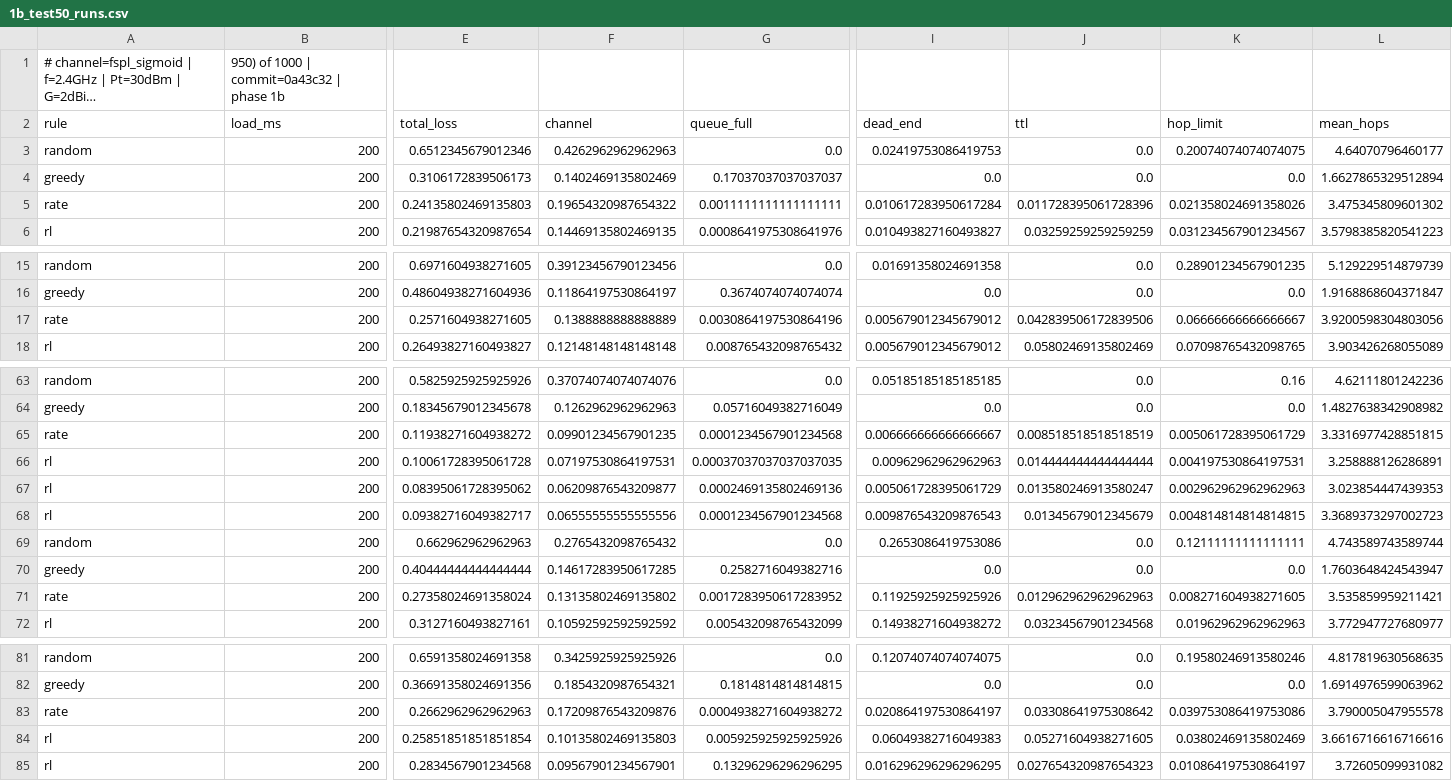
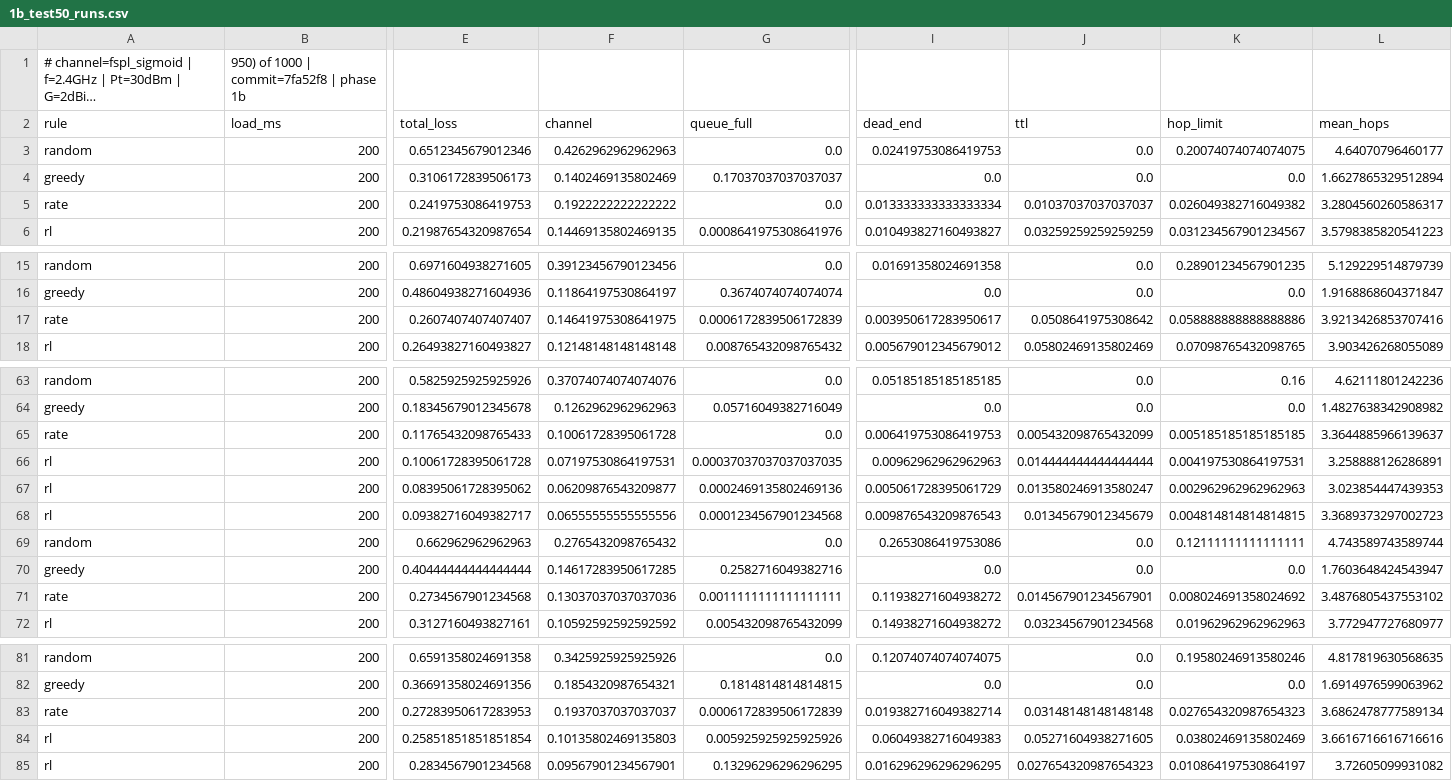
Before and after one commit to zinaassi/fanet-rl-routing, a CSV file: rl_sim/out/1b_test50_runs.csv, drawn as a sheet; only a part is shown, gaps mark what is left out; long unchanged cells end in …; the diff covers the shown part only; the diff names each change by its address in the sheet, - before the commit and + after, or states it on an @@ line.

```diff
--- a/rl_sim/out/1b_test50_runs.csv
+++ b/rl_sim/out/1b_test50_runs.csv
-B1 (load_ms): 950) of 1000 | commit=0a43c32 | phase 1b
+B1 (load_ms): 950) of 1000 | commit=7fa52f8 | phase 1b
-E5 (total_loss): 0.24135802469135803
+E5 (total_loss): 0.2419753086419753
-F5 (channel): 0.19654320987654322
+F5 (channel): 0.1922222222222222
-G5 (queue_full): 0.0011111111111111111
+G5 (queue_full): 0.0
-I5 (dead_end): 0.010617283950617284
+I5 (dead_end): 0.013333333333333334
-J5 (ttl): 0.011728395061728396
+J5 (ttl): 0.01037037037037037
-K5 (hop_limit): 0.021358024691358026
+K5 (hop_limit): 0.026049382716049382
-L5 (mean_hops): 3.475345809601302
+L5 (mean_hops): 3.2804560260586317
-E17 (total_loss): 0.2571604938271605
+E17 (total_loss): 0.2607407407407407
-F17 (channel): 0.1388888888888889
+F17 (channel): 0.14641975308641975
-G17 (queue_full): 0.0030864197530864196
+G17 (queue_full): 0.0006172839506172839
-I17 (dead_end): 0.005679012345679012
+I17 (dead_end): 0.003950617283950617
-J17 (ttl): 0.042839506172839506
+J17 (ttl): 0.0508641975308642
-K17 (hop_limit): 0.06666666666666667
+K17 (hop_limit): 0.058888888888888886
-L17 (mean_hops): 3.9200598304803056
+L17 (mean_hops): 3.9213426853707416
-E65 (total_loss): 0.11938271604938272
+E65 (total_loss): 0.11765432098765433
-F65 (channel): 0.09901234567901235
+F65 (channel): 0.10061728395061728
-G65 (queue_full): 0.0001234567901234568
+G65 (queue_full): 0.0
-I65 (dead_end): 0.006666666666666667
+I65 (dead_end): 0.006419753086419753
-J65 (ttl): 0.008518518518518519
+J65 (ttl): 0.005432098765432099
-K65 (hop_limit): 0.005061728395061729
+K65 (hop_limit): 0.005185185185185185
-L65 (mean_hops): 3.3316977428851815
+L65 (mean_hops): 3.3644885966139637
-E71 (total_loss): 0.27358024691358024
+E71 (total_loss): 0.2734567901234568
-F71 (channel): 0.13135802469135802
+F71 (channel): 0.13037037037037036
-G71 (queue_full): 0.0017283950617283952
+G71 (queue_full): 0.0011111111111111111
-I71 (dead_end): 0.11925925925925926
+I71 (dead_end): 0.11938271604938272
-J71 (ttl): 0.012962962962962963
+J71 (ttl): 0.014567901234567901
-K71 (hop_limit): 0.008271604938271605
+K71 (hop_limit): 0.008024691358024692
-L71 (mean_hops): 3.535859959211421
+L71 (mean_hops): 3.4876805437553102
-E83 (total_loss): 0.2662962962962963
+E83 (total_loss): 0.27283950617283953
-F83 (channel): 0.17209876543209876
+F83 (channel): 0.1937037037037037
-G83 (queue_full): 0.0004938271604938272
+G83 (queue_full): 0.0006172839506172839
-I83 (dead_end): 0.020864197530864197
+I83 (dead_end): 0.019382716049382714
-J83 (ttl): 0.03308641975308642
+J83 (ttl): 0.03148148148148148
-K83 (hop_limit): 0.039753086419753086
+K83 (hop_limit): 0.027654320987654323
-L83 (mean_hops): 3.790005047955578
+L83 (mean_hops): 3.6862478777589134
```
Also changed, not shown: 70 edited cells elsewhere in this file, rl_sim/out/1b_channel_diagnosis.csv, rl_sim/out/1b_test50_nonrl_runs.csv, 27 other files.
